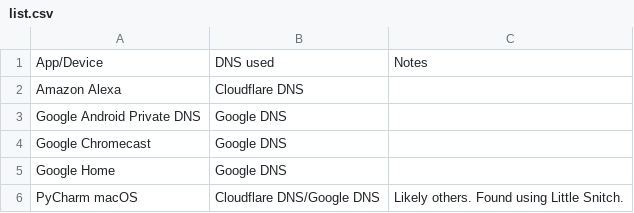
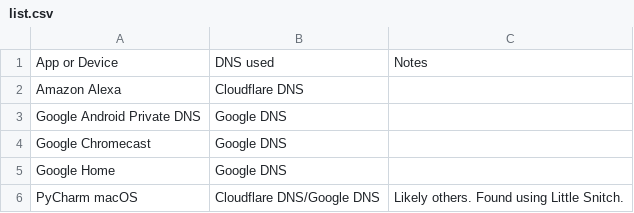
Before and after one commit to buckmelanoma/hardcoded-dns-list, a CSV file: list.csv, drawn as a sheet.

Commit message:
Update list.csv

```diff
--- a/list.csv
+++ b/list.csv
@@ -1,2 +1,2 @@
-App/Device,DNS used,Notes
+App or Device,DNS used,Notes
 Amazon Alexa,Cloudflare DNS
```
